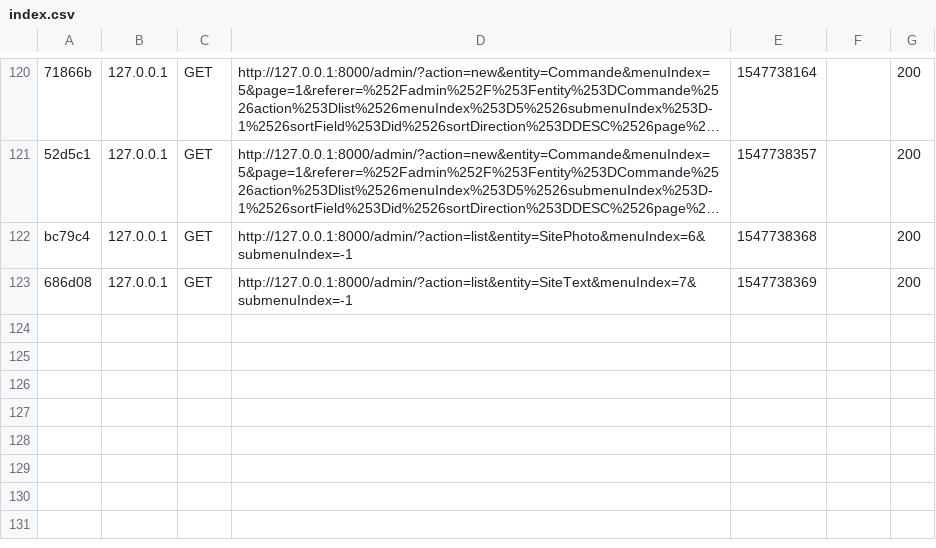
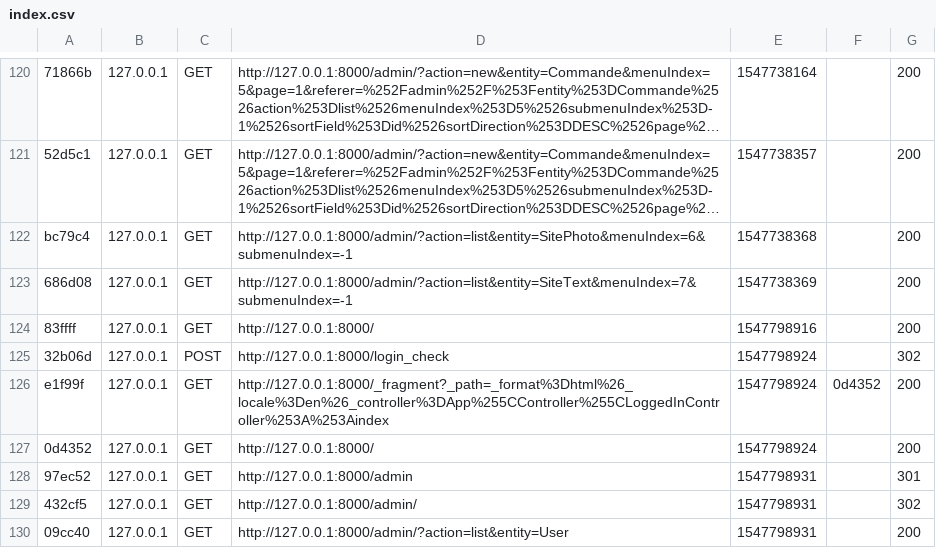
Before and after one commit to SL-PROGRAM/AdrecPh, a CSV file: projet-Photographe/var/cache/dev/profiler/index.csv, drawn as a sheet; only a part is shown, gaps mark what is left out; long unchanged cells end in ….

Commit message:
Merge branch 'dev' of https://github.com/SL-PROGRAM/AdrecPh
# Conflicts:
#	projet-Photographe/src/Controller/ParticuliersController.php
#	projet-Photographe/src/Entity/Adress.php
#	projet-Photographe/src/Entity/StreetType.php
#	projet-Photographe/src/Form/ParticulierForm.php
#	projet-Photographe/src/Form/RegistrationType.php
#	projet-Photographe/templates/bundles/FOSUserBundle/Registration/register_content.html.twig
#	projet-Photographe/templates/particuliers/index.html.twig
#	projet-Photographe/var/cache/dev/profiler/index.csv
#	projet-Photographe/var/cache/dev/srcApp_KernelDevDebugContainer.php
#	projet-Photographe/var/cache/dev/srcApp_KernelDevDebugContainer.php.meta
#	projet-Photographe/var/cache/dev/srcApp_KernelDevDebugContainer.xml
#	projet-Photographe/var/cache/dev/srcApp_KernelDevDebugContainer.xml.meta
#	projet-Photographe/var/cache/dev/srcApp_KernelDevDebugContainerCompiler.log
#	projet-Photographe/var/cache/dev/srcApp_KernelDevDebugContainerDeprecations.log
#	projet-Photographe/var/cache/dev/srcApp_KernelDevDebugContainerUrlGenerator.php
#	projet-Photographe/var/cache/dev/srcApp_KernelDevDebugContainerUrlGenerator.php.meta
#	projet-Photographe/var/cache/dev/srcApp_KernelDevDebugContainerUrlMatcher.php
#	projet-Photographe/var/cache/dev/srcApp_KernelDevDebugContainerUrlMatcher.php.meta
#	projet-Photographe/var/log/dev.log

```diff
--- a/projet-Photographe/var/cache/dev/profiler/index.csv
+++ b/projet-Photographe/var/cache/dev/profiler/index.csv
@@ -123 +123,8 @@ bc79c4,127.0.0.1,GET,http://127.0.0.1:8000/admin/?action=list&entity=SitePhoto&m
 686d08,127.0.0.1,GET,http://127.0.0.1:8000/admin/?action=list&entity=SiteText&menuIndex=7&submenuIndex=-1,1547738369,,200
+83ffff,127.0.0.1,GET,http://127.0.0.1:8000/,1547798916,,200
+32b06d,127.0.0.1,POST,http://127.0.0.1:8000/login_check,1547798924,,302
+e1f99f,127.0.0.1,GET,http://127.0.0.1:8000/_fragment?_path=_format%3Dhtml%26_locale%3Den%26_controller%3DApp%255CController%255CLoggedInController%253A%253Aindex,1547798924,0d4352,200
+0d4352,127.0.0.1,GET,http://127.0.0.1:8000/,1547798924,,200
+97ec52,127.0.0.1,GET,http://127.0.0.1:8000/admin,1547798931,,301
+432cf5,127.0.0.1,GET,http://127.0.0.1:8000/admin/,1547798931,,302
+09cc40,127.0.0.1,GET,http://127.0.0.1:8000/admin/?action=list&entity=User,1547798931,,200
```
Also changed, not shown: 1 other file.
